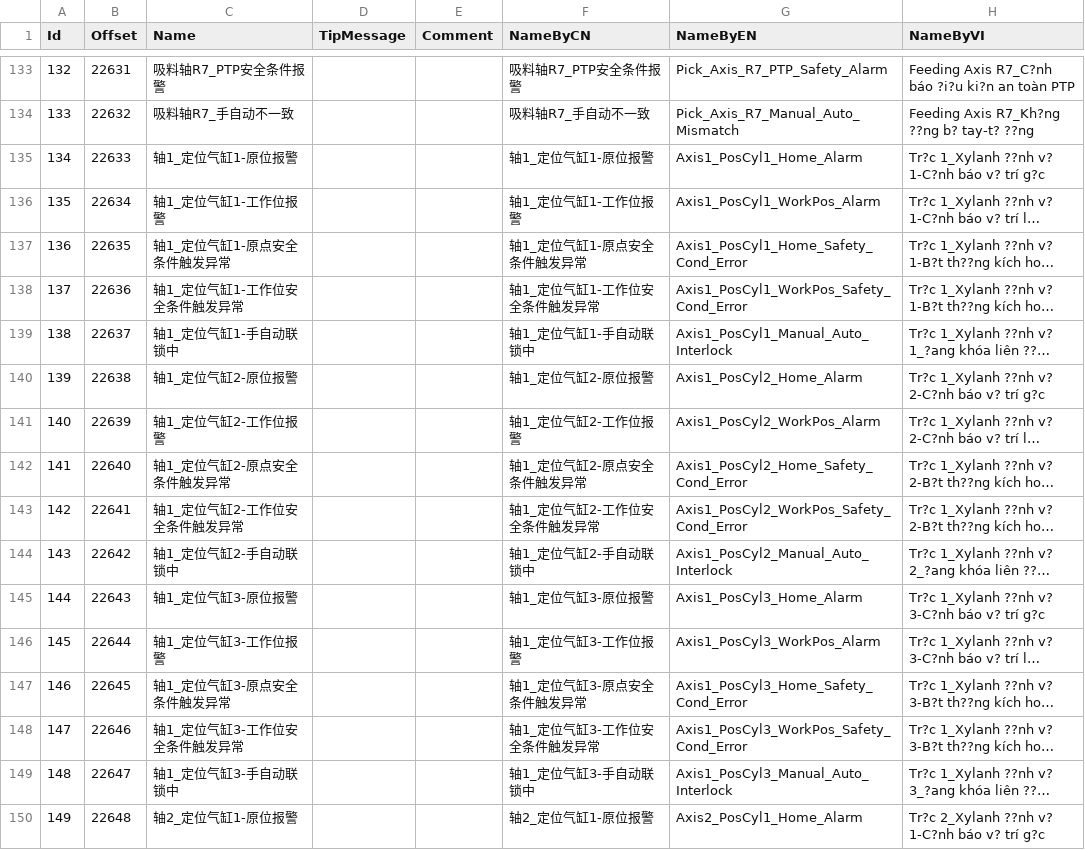
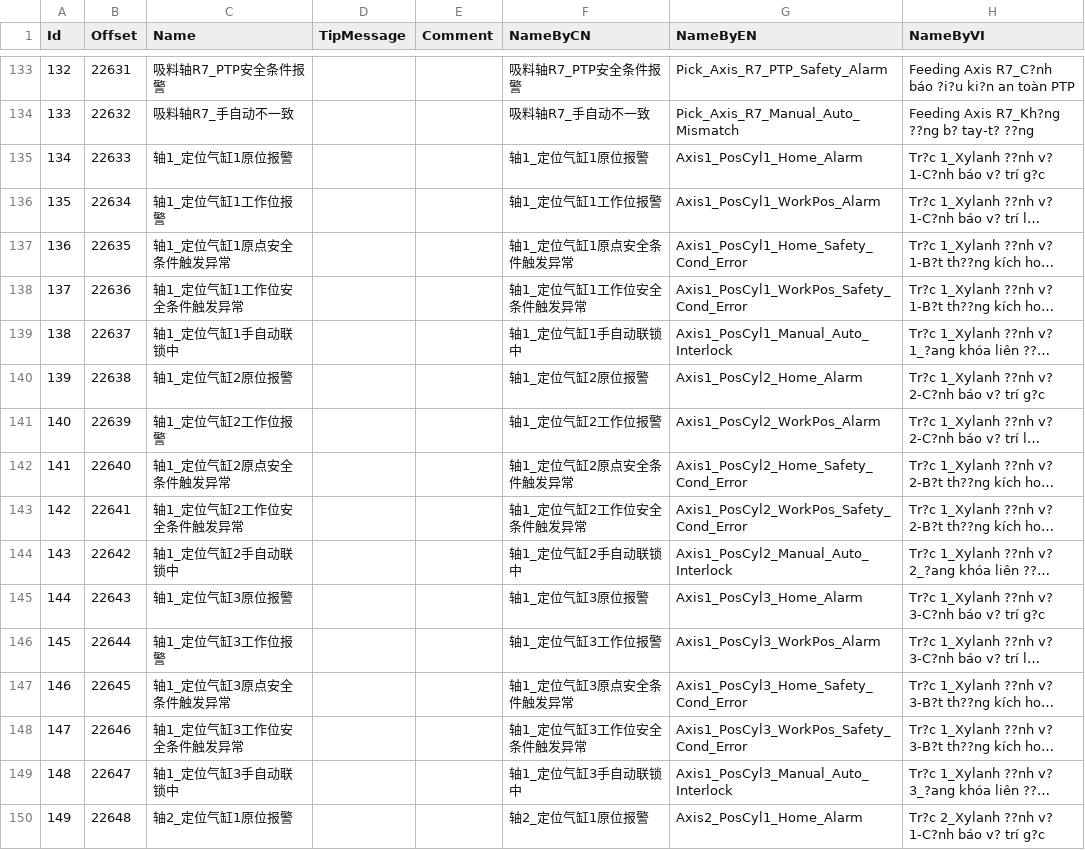
Before and after one commit to yyz-art/ZeberKS, a CSV file: src/apps/App/@structs/ASM4/PlcAlarm.csv, drawn as a sheet; only a part is shown, gaps mark what is left out; long unchanged cells end in …; the diff covers the shown part only; the diff names each change by its address in the sheet, - before the commit and + after, or states it on an @@ line.

```diff
--- a/src/apps/App/@structs/ASM4/PlcAlarm.csv
+++ b/src/apps/App/@structs/ASM4/PlcAlarm.csv
-C135 (Name): 轴1_定位气缸1-原位报警
+C135 (Name): 轴1_定位气缸1原位报警
-F135 (NameByCN): 轴1_定位气缸1-原位报警
+F135 (NameByCN): 轴1_定位气缸1原位报警
-C136 (Name): 轴1_定位气缸1-工作位报警
+C136 (Name): 轴1_定位气缸1工作位报警
-F136 (NameByCN): 轴1_定位气缸1-工作位报警
+F136 (NameByCN): 轴1_定位气缸1工作位报警
-C137 (Name): 轴1_定位气缸1-原点安全条件触发异常
+C137 (Name): 轴1_定位气缸1原点安全条件触发异常
-F137 (NameByCN): 轴1_定位气缸1-原点安全条件触发异常
+F137 (NameByCN): 轴1_定位气缸1原点安全条件触发异常
-C138 (Name): 轴1_定位气缸1-工作位安全条件触发异常
+C138 (Name): 轴1_定位气缸1工作位安全条件触发异常
-F138 (NameByCN): 轴1_定位气缸1-工作位安全条件触发异常
+F138 (NameByCN): 轴1_定位气缸1工作位安全条件触发异常
-C139 (Name): 轴1_定位气缸1-手自动联锁中
+C139 (Name): 轴1_定位气缸1手自动联锁中
-F139 (NameByCN): 轴1_定位气缸1-手自动联锁中
+F139 (NameByCN): 轴1_定位气缸1手自动联锁中
-C140 (Name): 轴1_定位气缸2-原位报警
+C140 (Name): 轴1_定位气缸2原位报警
-F140 (NameByCN): 轴1_定位气缸2-原位报警
+F140 (NameByCN): 轴1_定位气缸2原位报警
-C141 (Name): 轴1_定位气缸2-工作位报警
+C141 (Name): 轴1_定位气缸2工作位报警
-F141 (NameByCN): 轴1_定位气缸2-工作位报警
+F141 (NameByCN): 轴1_定位气缸2工作位报警
-C142 (Name): 轴1_定位气缸2-原点安全条件触发异常
+C142 (Name): 轴1_定位气缸2原点安全条件触发异常
-F142 (NameByCN): 轴1_定位气缸2-原点安全条件触发异常
+F142 (NameByCN): 轴1_定位气缸2原点安全条件触发异常
-C143 (Name): 轴1_定位气缸2-工作位安全条件触发异常
+C143 (Name): 轴1_定位气缸2工作位安全条件触发异常
-F143 (NameByCN): 轴1_定位气缸2-工作位安全条件触发异常
+F143 (NameByCN): 轴1_定位气缸2工作位安全条件触发异常
-C144 (Name): 轴1_定位气缸2-手自动联锁中
+C144 (Name): 轴1_定位气缸2手自动联锁中
-F144 (NameByCN): 轴1_定位气缸2-手自动联锁中
+F144 (NameByCN): 轴1_定位气缸2手自动联锁中
-C145 (Name): 轴1_定位气缸3-原位报警
+C145 (Name): 轴1_定位气缸3原位报警
-F145 (NameByCN): 轴1_定位气缸3-原位报警
+F145 (NameByCN): 轴1_定位气缸3原位报警
-C146 (Name): 轴1_定位气缸3-工作位报警
+C146 (Name): 轴1_定位气缸3工作位报警
-F146 (NameByCN): 轴1_定位气缸3-工作位报警
+F146 (NameByCN): 轴1_定位气缸3工作位报警
-C147 (Name): 轴1_定位气缸3-原点安全条件触发异常
+C147 (Name): 轴1_定位气缸3原点安全条件触发异常
-F147 (NameByCN): 轴1_定位气缸3-原点安全条件触发异常
+F147 (NameByCN): 轴1_定位气缸3原点安全条件触发异常
-C148 (Name): 轴1_定位气缸3-工作位安全条件触发异常
+C148 (Name): 轴1_定位气缸3工作位安全条件触发异常
-F148 (NameByCN): 轴1_定位气缸3-工作位安全条件触发异常
+F148 (NameByCN): 轴1_定位气缸3工作位安全条件触发异常
-C149 (Name): 轴1_定位气缸3-手自动联锁中
+C149 (Name): 轴1_定位气缸3手自动联锁中
-F149 (NameByCN): 轴1_定位气缸3-手自动联锁中
+F149 (NameByCN): 轴1_定位气缸3手自动联锁中
-C150 (Name): 轴2_定位气缸1-原位报警
+C150 (Name): 轴2_定位气缸1原位报警
-F150 (NameByCN): 轴2_定位气缸1-原位报警
+F150 (NameByCN): 轴2_定位气缸1原位报警
```
Also changed, not shown: 5 added rows and 132 edited cells elsewhere in this file, src/apps/App/@structs/ASM15-2/PlcAlarm.csv, src/apps/App/@structs/MFG15/PlcAlarm.csv, 28 other files.
